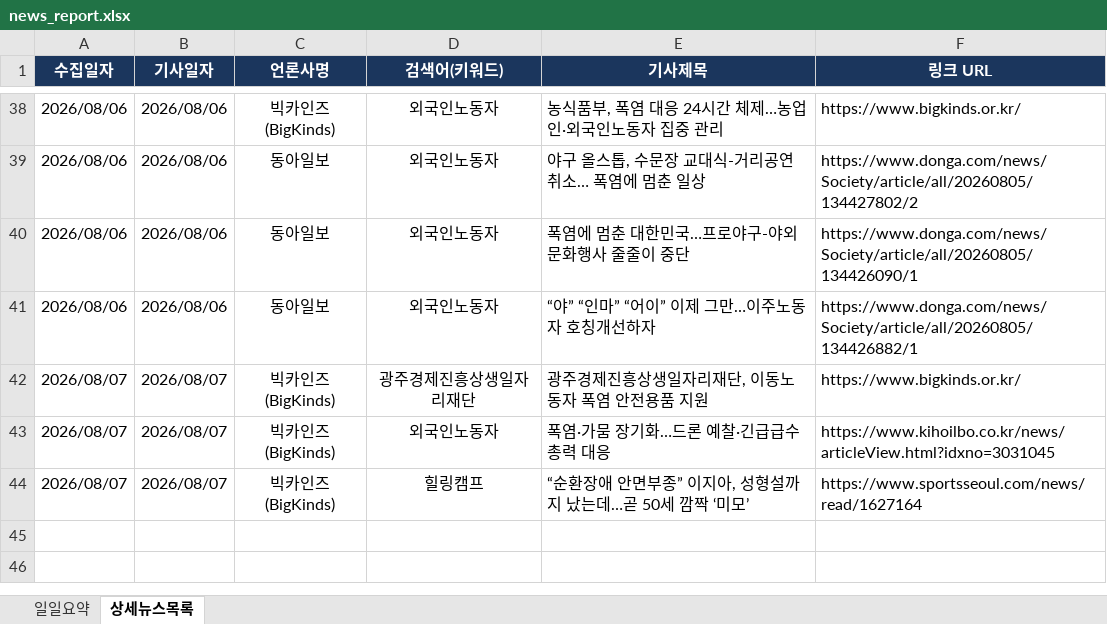
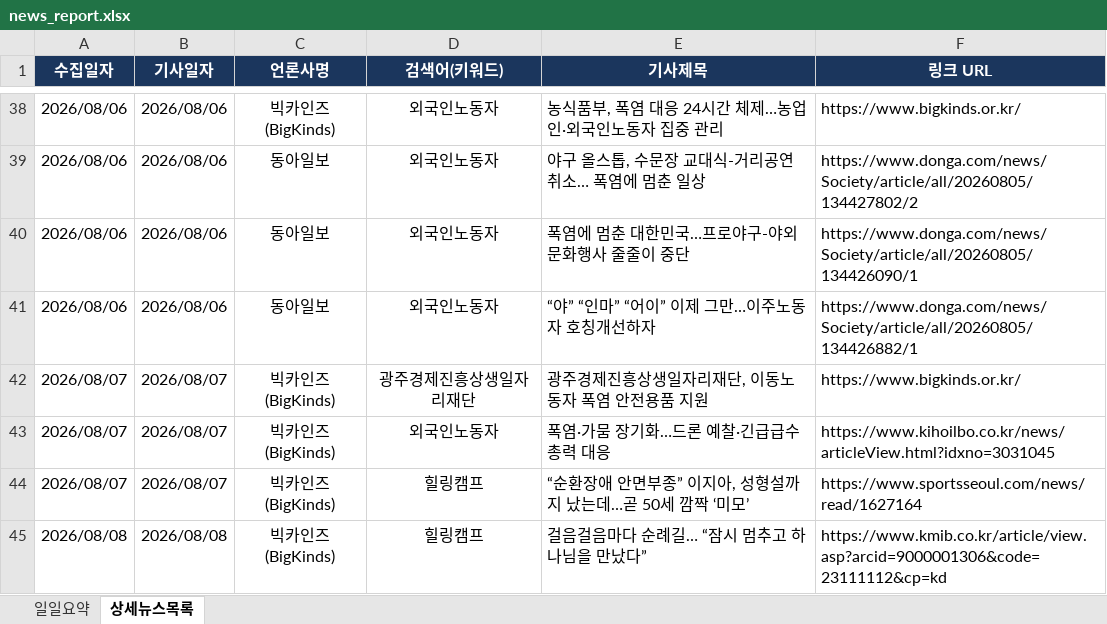
Before and after one commit to ParkJaeHwanOriginal/-_-, an Excel workbook: news_report.xlsx, sheet 상세뉴스목록, drawn as a sheet; only a part is shown, gaps mark what is left out; values as stored, in another font and other column widths than the file's, no borders; the diff names each change by its address in the sheet, - before the commit and + after, or states it on an @@ line.

```diff
--- a/news_report.xlsx (sheet 상세뉴스목록)
+++ b/news_report.xlsx (sheet 상세뉴스목록)
+row 45: 2026/08/08 | 2026/08/08 | 빅카인즈 (BigKinds) | 힐링캠프 | 걸음걸음마다 순례길… “잠시 멈추고 하나님을 만났다” | https://www.kmib.co.kr/article/view.asp?arcid=9000001306&code=23111112&cp=kd
```
Also changed, not shown: sheet 일일요약.
